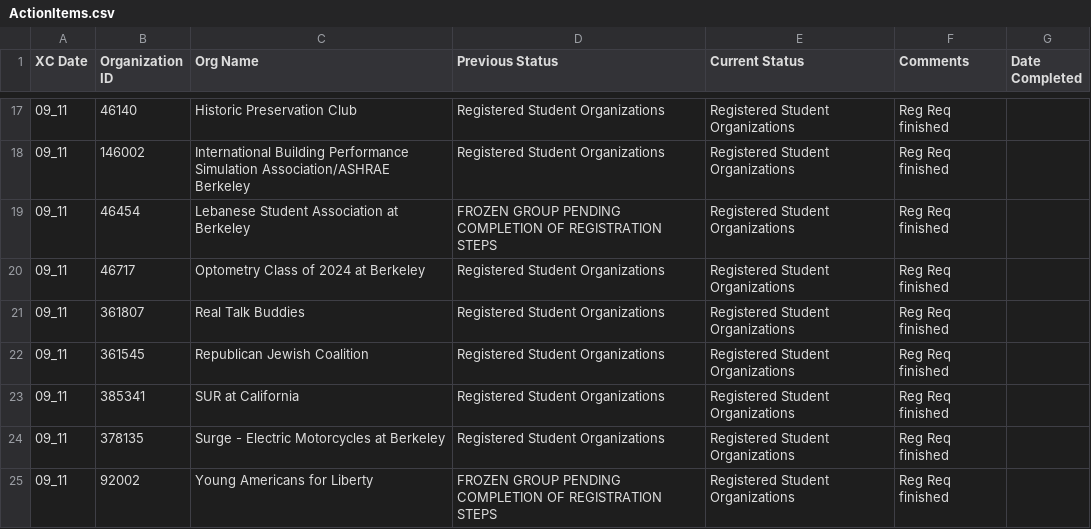
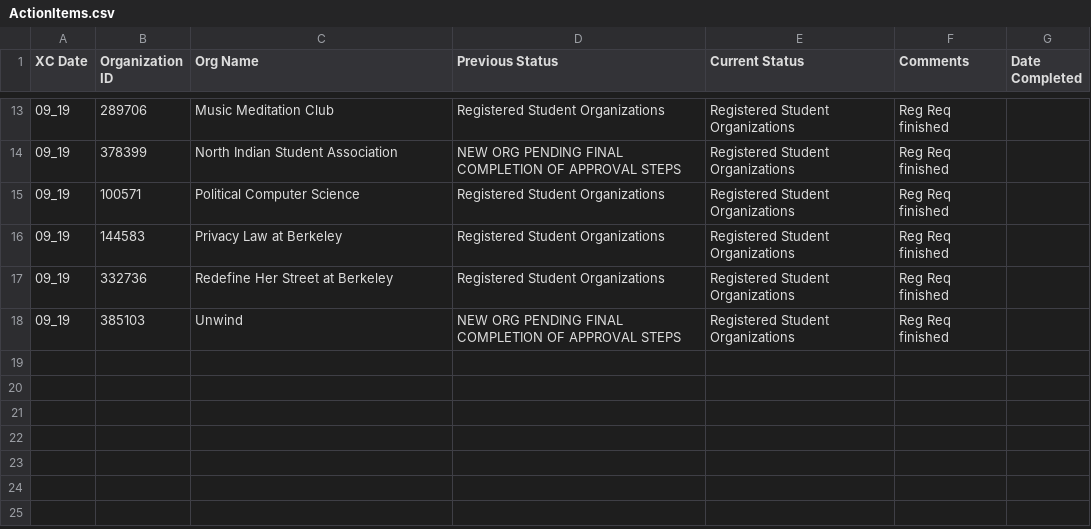
Before and after one commit to Lin-2357/OASIS-XC, a CSV file: ActionItems.csv, drawn as a sheet; only a part is shown, gaps mark what is left out; the diff covers the shown part only.

```diff
--- a/ActionItems.csv
+++ b/ActionItems.csv
@@ -17,9 +13,6 @@ XC Date,Organization ID,Org Name,Previous Status,Current Status,Comments,Date Co
-09_11,46140,Historic Preservation Club ,Registered Student Organizations,Registered Student Organizations,Reg Req finished,
-09_11,146002,International Building Performance Simulation Association/ASHRAE Berkeley ,Registered Student Organizations,Registered Student Organizations,Reg Req finished,
-09_11,46454,Lebanese Student Association at Berkeley,FROZEN GROUP PENDING COMPLETION OF REGISTRATION STEPS,Registered Student Organizations,Reg Req finished,
-09_11,46717,Optometry Class of 2024 at Berkeley,Registered Student Organizations,Registered Student Organizations,Reg Req finished,
-09_11,361807,Real Talk Buddies,Registered Student Organizations,Registered Student Organizations,Reg Req finished,
-09_11,361545,Republican Jewish Coalition ,Registered Student Organizations,Registered Student Organizations,Reg Req finished,
-09_11,385341,SUR at California,Registered Student Organizations,Registered Student Organizations,Reg Req finished,
-09_11,378135,Surge - Electric Motorcycles at Berkeley,Registered Student Organizations,Registered Student Organizations,Reg Req finished,
-09_11,92002,Young Americans for Liberty,FROZEN GROUP PENDING COMPLETION OF REGISTRATION STEPS,Registered Student Organizations,Reg Req finished,
+09_19,289706,Music Meditation Club ,Registered Student Organizations,Registered Student Organizations,Reg Req finished,
+09_19,378399,North Indian Student Association,NEW ORG PENDING FINAL COMPLETION OF APPROVAL STEPS,Registered Student Organizations,Reg Req finished,
+09_19,100571,Political Computer Science ,Registered Student Organizations,Registered Student Organizations,Reg Req finished,
+09_19,144583,Privacy Law at Berkeley ,Registered Student Organizations,Registered Student Organizations,Reg Req finished,
+09_19,332736,Redefine Her Street at Berkeley ,Registered Student Organizations,Registered Student Organizations,Reg Req finished,
+09_19,385103,Unwind ,NEW ORG PENDING FINAL COMPLETION OF APPROVAL STEPS,Registered Student Organizations,Reg Req finished,
```
Also changed, not shown: 1 added row, 5 removed rows and 30 edited cells elsewhere in this file, NewRaw.csv, inputFile/RegistrationProgress.csv, 19 other files.
